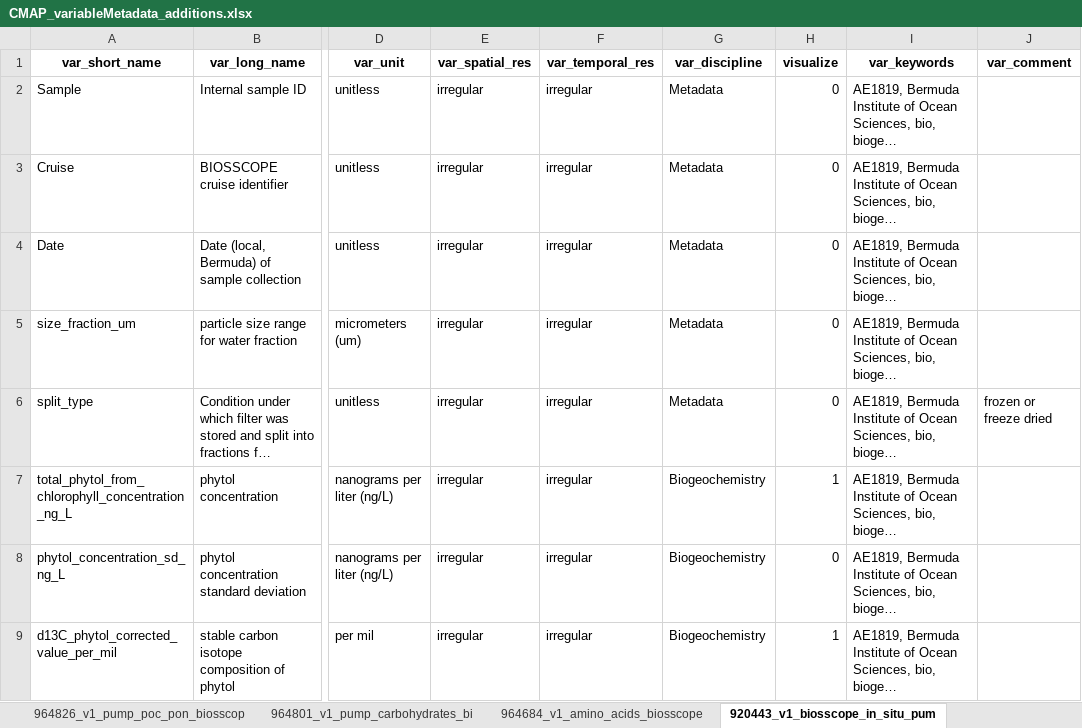
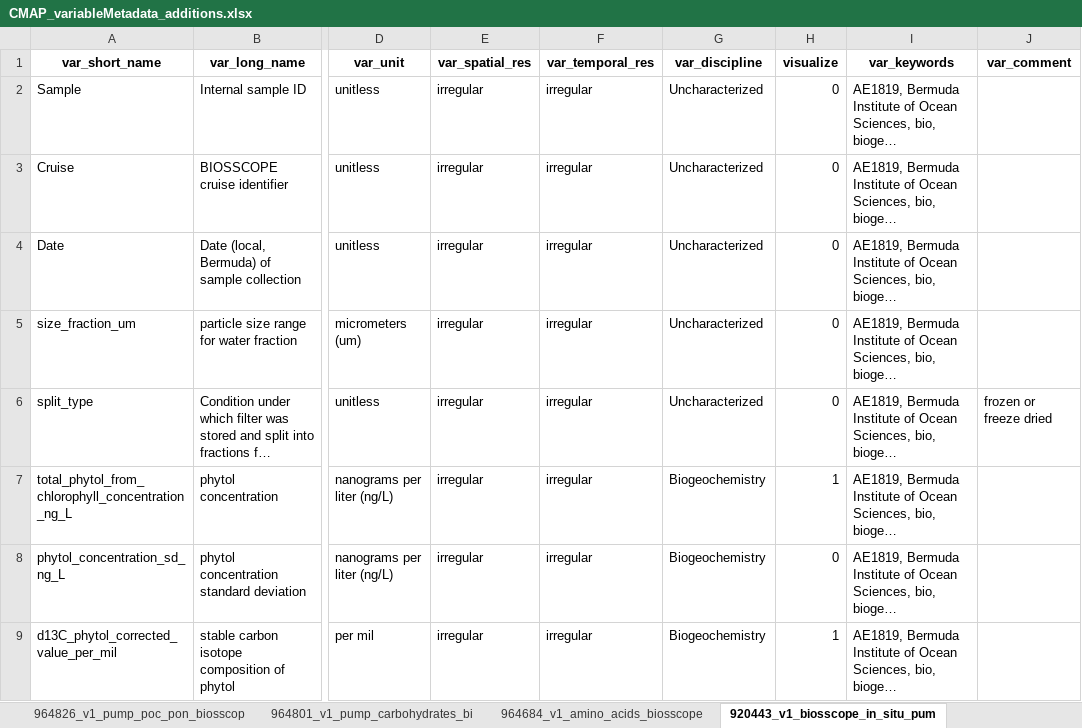
Before and after one commit to BIOS-SCOPE/BWrepos, an Excel workbook: CMAP_variableMetadata_additions.xlsx, sheet 920443_v1_biosscope_in_situ_pum, drawn as a sheet; only a part is shown, gaps mark what is left out; long unchanged cells end in …; values as stored, in another font and other column widths than the file's, no borders; the diff names each change by its address in the sheet, - before the commit and + after, or states it on an @@ line.

```diff
--- a/CMAP_variableMetadata_additions.xlsx (sheet 920443_v1_biosscope_in_situ_pum)
+++ b/CMAP_variableMetadata_additions.xlsx (sheet 920443_v1_biosscope_in_situ_pum)
-G2:G6 (var_discipline): Metadata
+G2:G6 (var_discipline): Uncharacterized
```
Also changed, not shown: sheet survey_biogeochemical, sheet zooscan_mocness_output, sheet 964826_v1_pump_poc_pon_biosscop, sheet 964801_v1_pump_carbohydrates_bi, sheet 964684_v1_amino_acids_biosscope, sheet notes, 9 other files.
